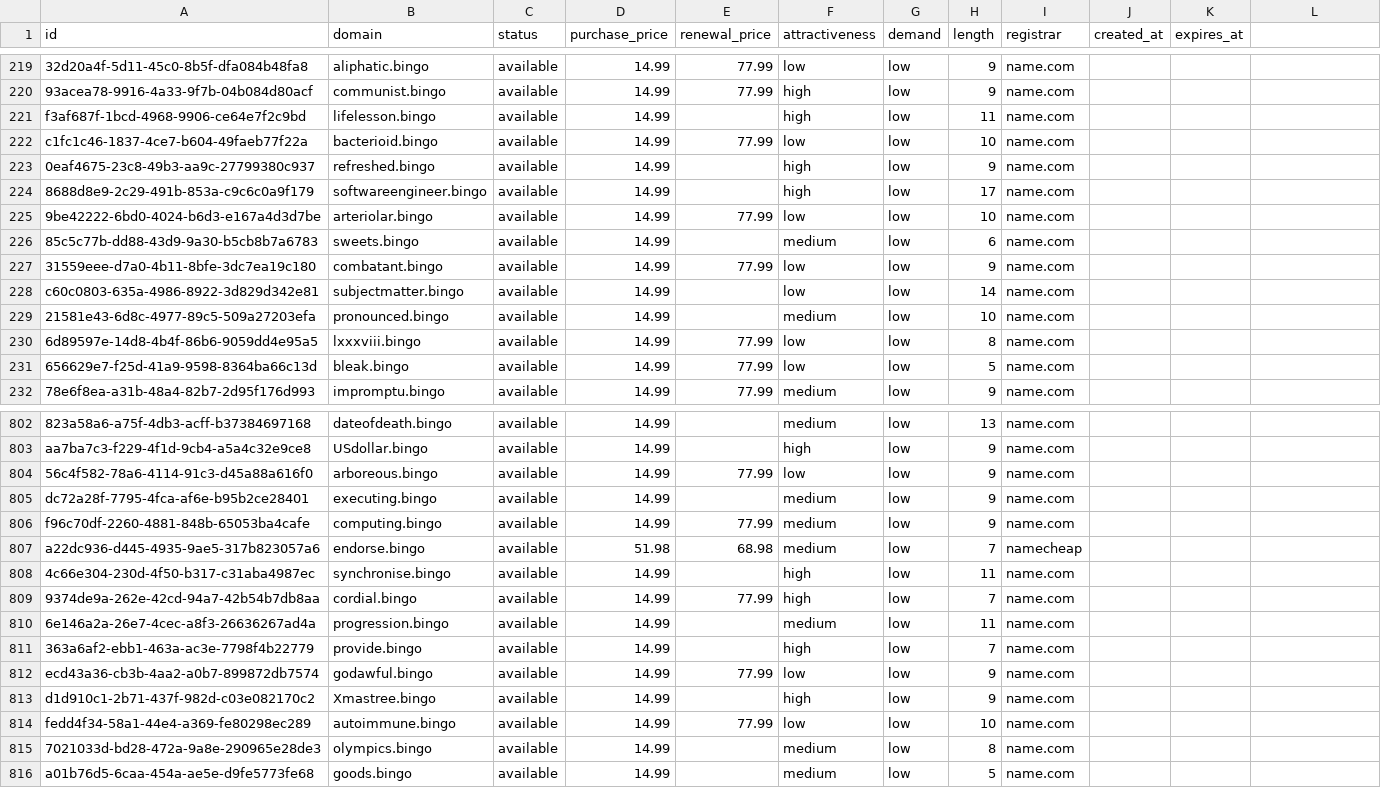
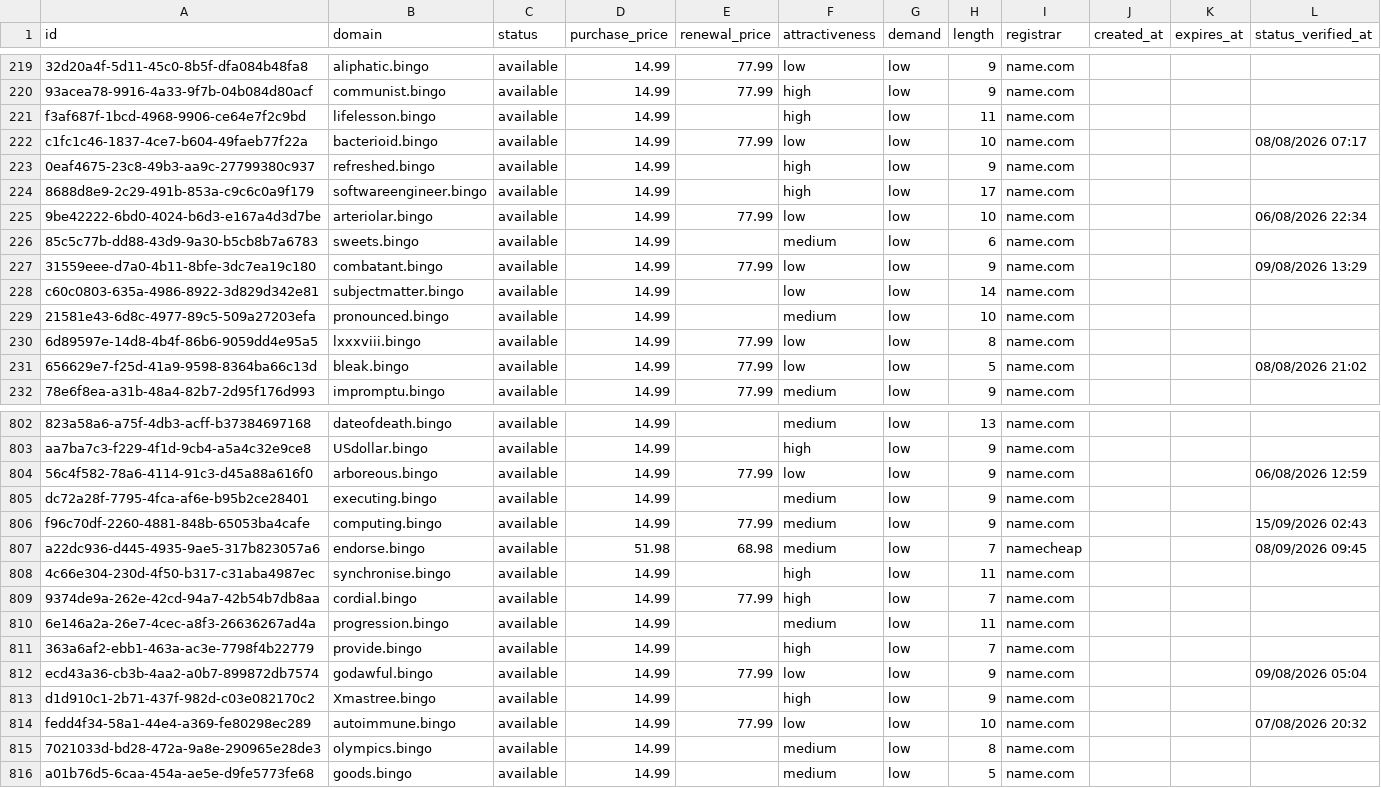
Before and after one commit to UniqueDomains/bingo-oneword-domains, a CSV file: bingo.csv, drawn as a sheet; only a part is shown, gaps mark what is left out; the diff covers the shown part only.

```diff
--- a/bingo.csv
+++ b/bingo.csv
@@ -1 +1 @@
-id,domain,status,purchase_price,renewal_price,attractiveness,demand,length,registrar,created_at,expires_at
+id,domain,status,purchase_price,renewal_price,attractiveness,demand,length,registrar,created_at,expires_at,status_verified_at
@@ -222 +222 @@ f3af687f-1bcd-4968-9906-ce64e7f2c9bd,lifelesson.bingo,available,14.99,,high,low,
-c1fc1c46-1837-4ce7-b604-49faeb77f22a,bacterioid.bingo,available,14.99,77.99,low,low,10,name.com,,
+c1fc1c46-1837-4ce7-b604-49faeb77f22a,bacterioid.bingo,available,14.99,77.99,low,low,10,name.com,,,08/08/2026 07:17
@@ -225 +225 @@ c1fc1c46-1837-4ce7-b604-49faeb77f22a,bacterioid.bingo,available,14.99,77.99,low,
-9be42222-6bd0-4024-b6d3-e167a4d3d7be,arteriolar.bingo,available,14.99,77.99,low,low,10,name.com,,
+9be42222-6bd0-4024-b6d3-e167a4d3d7be,arteriolar.bingo,available,14.99,77.99,low,low,10,name.com,,,06/08/2026 22:34
@@ -227 +227 @@ c1fc1c46-1837-4ce7-b604-49faeb77f22a,bacterioid.bingo,available,14.99,77.99,low,
-31559eee-d7a0-4b11-8bfe-3dc7ea19c180,combatant.bingo,available,14.99,77.99,low,low,9,name.com,,
+31559eee-d7a0-4b11-8bfe-3dc7ea19c180,combatant.bingo,available,14.99,77.99,low,low,9,name.com,,,09/08/2026 13:29
@@ -231 +231 @@ c60c0803-635a-4986-8922-3d829d342e81,subjectmatter.bingo,available,14.99,,low,lo
-656629e7-f25d-41a9-9598-8364ba66c13d,bleak.bingo,available,14.99,77.99,low,low,5,name.com,,
+656629e7-f25d-41a9-9598-8364ba66c13d,bleak.bingo,available,14.99,77.99,low,low,5,name.com,,,08/08/2026 21:02
@@ -804 +804 @@ aa7ba7c3-f229-4f1d-9cb4-a5a4c32e9ce8,USdollar.bingo,available,14.99,,high,low,9,
-56c4f582-78a6-4114-91c3-d45a88a616f0,arboreous.bingo,available,14.99,77.99,low,low,9,name.com,,
+56c4f582-78a6-4114-91c3-d45a88a616f0,arboreous.bingo,available,14.99,77.99,low,low,9,name.com,,,06/08/2026 12:59
@@ -806,2 +806,2 @@ dc72a28f-7795-4fca-af6e-b95b2ce28401,executing.bingo,available,14.99,,medium,low
-f96c70df-2260-4881-848b-65053ba4cafe,computing.bingo,available,14.99,77.99,medium,low,9,name.com,,
-a22dc936-d445-4935-9ae5-317b823057a6,endorse.bingo,available,51.98,68.98,medium,low,7,namecheap,,
+f96c70df-2260-4881-848b-65053ba4cafe,computing.bingo,available,14.99,77.99,medium,low,9,name.com,,,15/09/2026 02:43
+a22dc936-d445-4935-9ae5-317b823057a6,endorse.bingo,available,51.98,68.98,medium,low,7,namecheap,,,08/09/2026 09:45
@@ -812 +812 @@ a22dc936-d445-4935-9ae5-317b823057a6,endorse.bingo,available,51.98,68.98,medium,
-ecd43a36-cb3b-4aa2-a0b7-899872db7574,godawful.bingo,available,14.99,77.99,low,low,9,name.com,,
+ecd43a36-cb3b-4aa2-a0b7-899872db7574,godawful.bingo,available,14.99,77.99,low,low,9,name.com,,,09/08/2026 05:04
@@ -814 +814 @@ d1d910c1-2b71-437f-982d-c03e082170c2,Xmastree.bingo,available,14.99,,high,low,9,
-fedd4f34-58a1-44e4-a369-fe80298ec289,autoimmune.bingo,available,14.99,77.99,low,low,10,name.com,,
+fedd4f34-58a1-44e4-a369-fe80298ec289,autoimmune.bingo,available,14.99,77.99,low,low,10,name.com,,,07/08/2026 20:32
```
Also changed, not shown: 126 edited cells elsewhere in this file, 6 other files.
